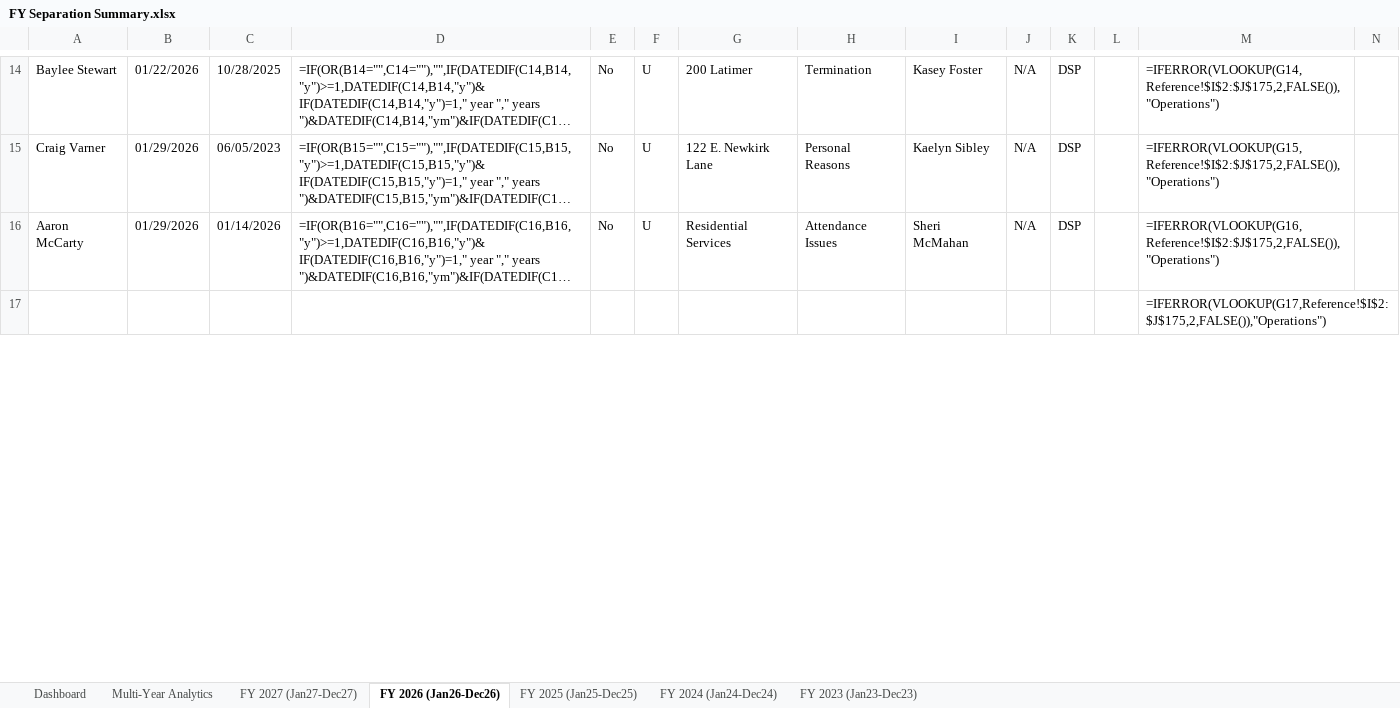
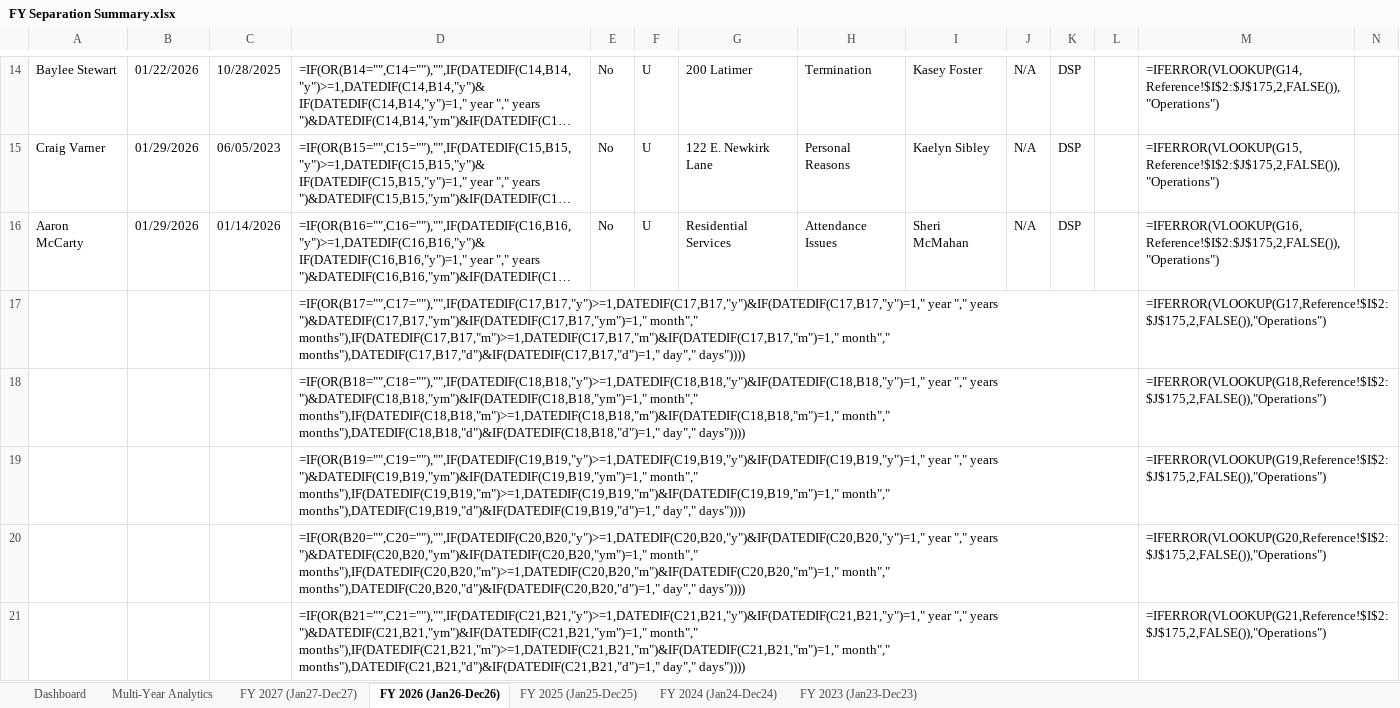
Before and after one commit to kylejames0513-bot/evcaccess, an Excel workbook: FY Separation Summary.xlsx, sheet FY 2026 (Jan26-Dec26), drawn as a sheet; only a part is shown, gaps mark what is left out; long unchanged cells end in …; values as stored, in another font and other column widths than the file's, no cell formats; formulas without a stored value are shown as written; table styles not drawn; rows hold the shown columns only; the diff covers the shown part only; the diff names each change by its address in the sheet, - before the commit and + after, or states it on an @@ line.

```diff
--- a/FY Separation Summary.xlsx (sheet FY 2026 (Jan26-Dec26))
+++ b/FY Separation Summary.xlsx (sheet FY 2026 (Jan26-Dec26))
-D17: (empty)
+D17: =IF(OR(B17="",C17=""),"",IF(DATEDIF(C17,B17,"y")>=1,DATEDIF(C17,B17,"y")&IF(DATEDIF(C17,B17,"y")=1," year "," years ")&DATEDIF(C17,B17,"ym")&IF(DATEDIF(C17,B17,"ym")=1," month"," months"),IF(DATEDIF(C17,B17,"m")>=1,DATEDIF(C17,B17,"m")&IF(DATEDIF(C17,B17,"m")=1," month"," months"),DATEDIF(C17,B17,"d")&IF(DATEDIF(C17,B17,"d")=1," day"," days"))))
+row 18:  |  |  | =IF(OR(B18="",C18=""),"",IF(DATEDIF(C18,B18,"y")>=1,DATEDIF(C18,B18,"y")&IF(DATEDIF(C18,B18,"y")=1," year "," years ")&DATEDIF(C18,B18,"ym")&IF(DATEDIF(C18,B18,"ym")=1," month"," months"),IF(DATEDIF(C18,B18,"m")>=1,DATEDIF(C18,B18,"m")&IF(DATEDIF(C18,B18,"m")=1," month"," months"),DATEDIF(C18,B18,"d")&IF(DATEDIF(C18,B18,"d")=1," day"," days")))) |  |  |  |  |  |  |  |  | =IFERROR(VLOOKUP(G18,Reference!$I$2:$J$175,2,FALSE()),"Operations")
+row 19:  |  |  | =IF(OR(B19="",C19=""),"",IF(DATEDIF(C19,B19,"y")>=1,DATEDIF(C19,B19,"y")&IF(DATEDIF(C19,B19,"y")=1," year "," years ")&DATEDIF(C19,B19,"ym")&IF(DATEDIF(C19,B19,"ym")=1," month"," months"),IF(DATEDIF(C19,B19,"m")>=1,DATEDIF(C19,B19,"m")&IF(DATEDIF(C19,B19,"m")=1," month"," months"),DATEDIF(C19,B19,"d")&IF(DATEDIF(C19,B19,"d")=1," day"," days")))) |  |  |  |  |  |  |  |  | =IFERROR(VLOOKUP(G19,Reference!$I$2:$J$175,2,FALSE()),"Operations")
+row 20:  |  |  | =IF(OR(B20="",C20=""),"",IF(DATEDIF(C20,B20,"y")>=1,DATEDIF(C20,B20,"y")&IF(DATEDIF(C20,B20,"y")=1," year "," years ")&DATEDIF(C20,B20,"ym")&IF(DATEDIF(C20,B20,"ym")=1," month"," months"),IF(DATEDIF(C20,B20,"m")>=1,DATEDIF(C20,B20,"m")&IF(DATEDIF(C20,B20,"m")=1," month"," months"),DATEDIF(C20,B20,"d")&IF(DATEDIF(C20,B20,"d")=1," day"," days")))) |  |  |  |  |  |  |  |  | =IFERROR(VLOOKUP(G20,Reference!$I$2:$J$175,2,FALSE()),"Operations")
+row 21:  |  |  | =IF(OR(B21="",C21=""),"",IF(DATEDIF(C21,B21,"y")>=1,DATEDIF(C21,B21,"y")&IF(DATEDIF(C21,B21,"y")=1," year "," years ")&DATEDIF(C21,B21,"ym")&IF(DATEDIF(C21,B21,"ym")=1," month"," months"),IF(DATEDIF(C21,B21,"m")>=1,DATEDIF(C21,B21,"m")&IF(DATEDIF(C21,B21,"m")=1," month"," months"),DATEDIF(C21,B21,"d")&IF(DATEDIF(C21,B21,"d")=1," day"," days")))) |  |  |  |  |  |  |  |  | =IFERROR(VLOOKUP(G21,Reference!$I$2:$J$175,2,FALSE()),"Operations")
```
Also changed, not shown: 319 added rows, 267 removed rows and 84 edited cells elsewhere in this sheet, sheet FY 2023 (Jan23-Dec23), sheet FY 2025 (Jan25-Dec25), cell formats, 1 other file.
